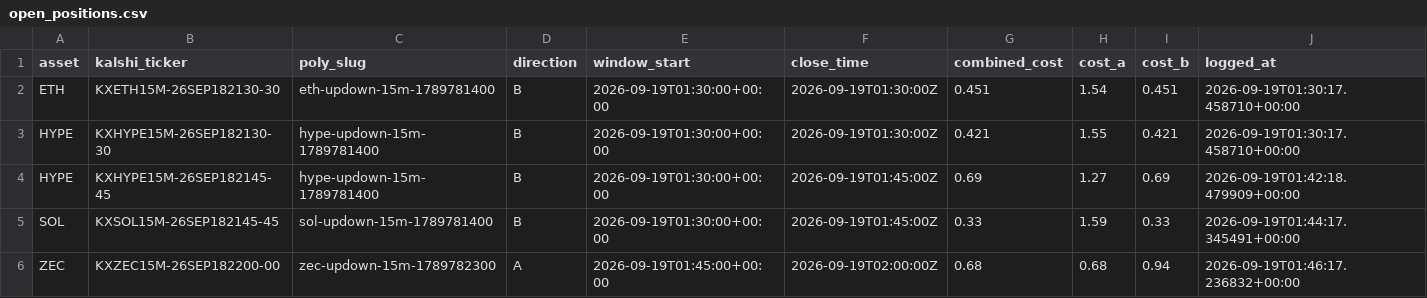
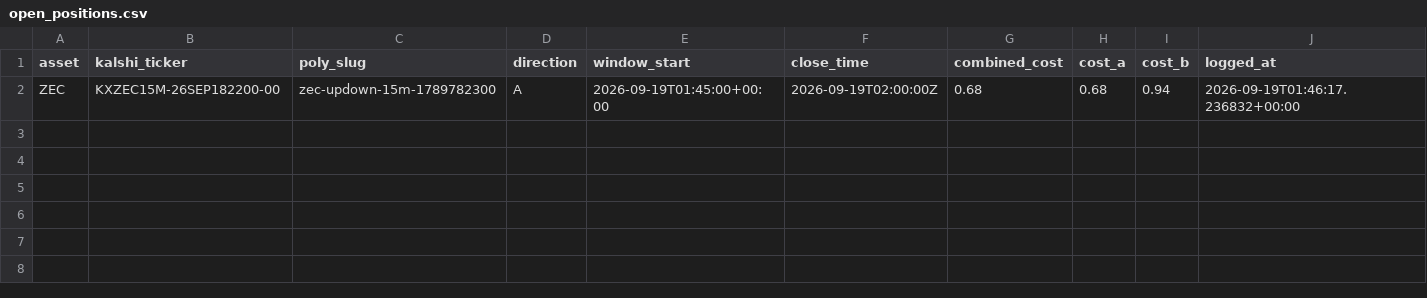
Before and after one commit to Prinxe-crypto/Gap-maker, a CSV file: open_positions.csv, drawn as a sheet; the diff names each change by its address in the sheet, - before the commit and + after, or states it on an @@ line.

```diff
--- a/open_positions.csv
+++ b/open_positions.csv
-row 2: ETH | KXETH15M-26SEP182130-30 | eth-updown-15m-1789781400 | B | 2026-09-19T01:30:00+00:00 | 2026-09-19T01:30:00Z | 0.451 | 1.54 | 0.451 | 2026-09-19T01:30:17.458710+00:00
-row 3: HYPE | KXHYPE15M-26SEP182130-30 | hype-updown-15m-1789781400 | B | 2026-09-19T01:30:00+00:00 | 2026-09-19T01:30:00Z | 0.421 | 1.55 | 0.421 | 2026-09-19T01:30:17.458710+00:00
-row 4: HYPE | KXHYPE15M-26SEP182145-45 | hype-updown-15m-1789781400 | B | 2026-09-19T01:30:00+00:00 | 2026-09-19T01:45:00Z | 0.69 | 1.27 | 0.69 | 2026-09-19T01:42:18.479909+00:00
-row 5: SOL | KXSOL15M-26SEP182145-45 | sol-updown-15m-1789781400 | B | 2026-09-19T01:30:00+00:00 | 2026-09-19T01:45:00Z | 0.33 | 1.59 | 0.33 | 2026-09-19T01:44:17.345491+00:00
```
Also changed, not shown: closed_positions.csv.
